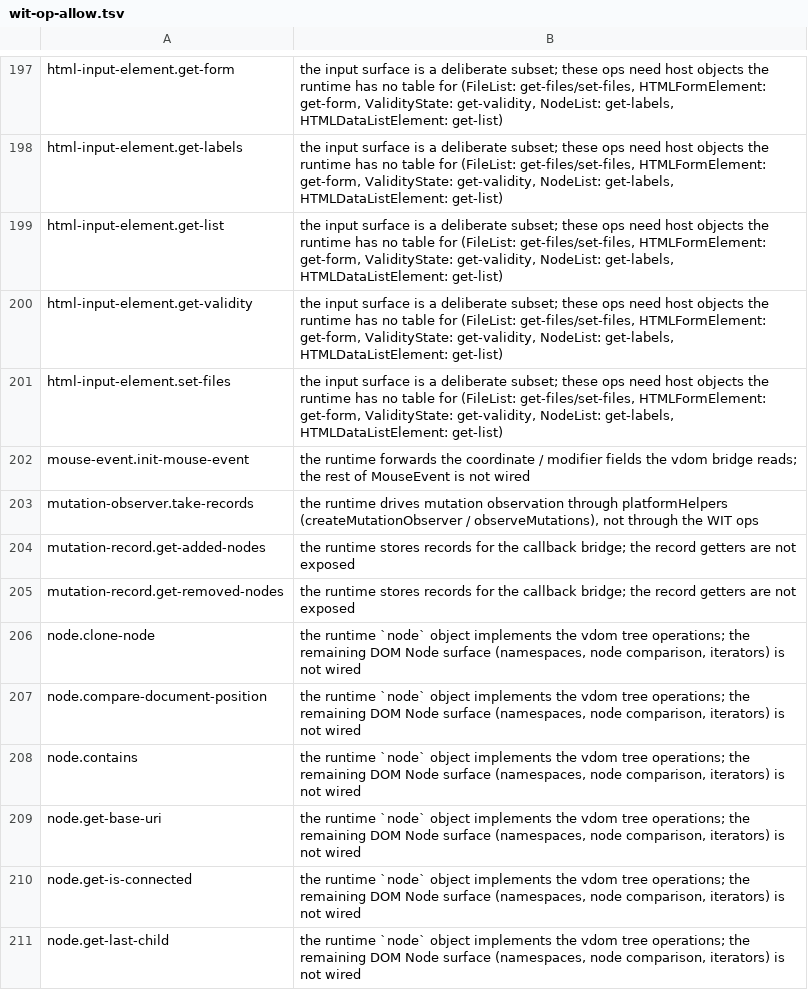
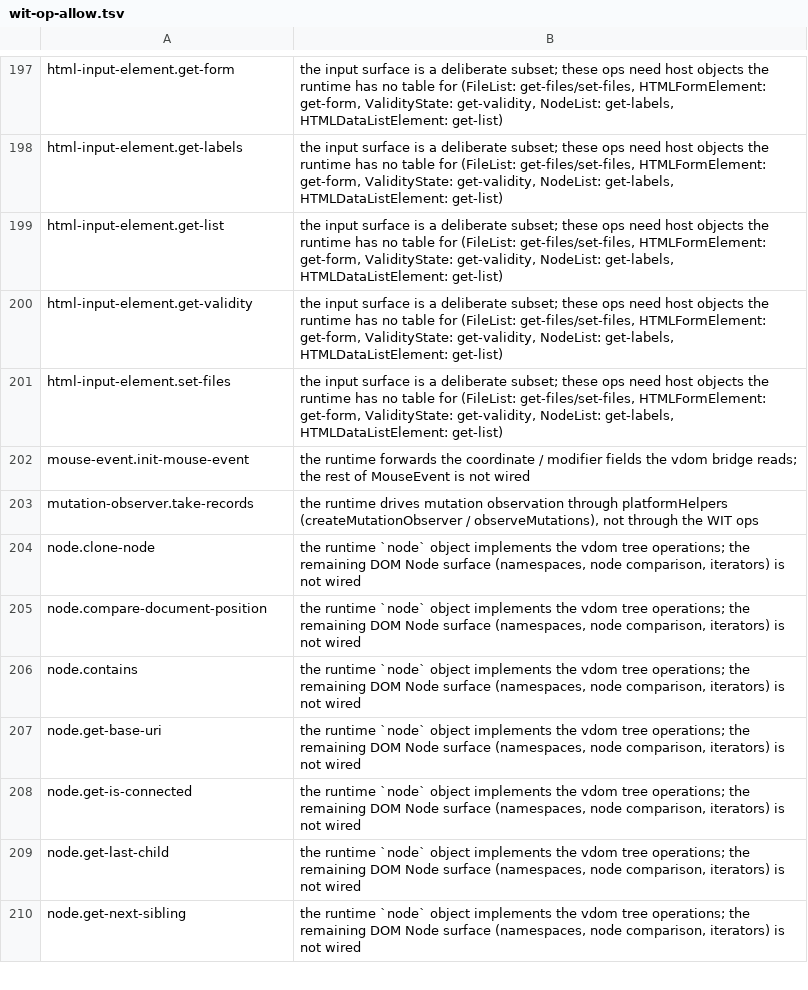
Before and after one commit to celestia-island/tairitsu, a TSV file: packages/browser-glue/wit-op-allow.tsv, drawn as a sheet; only a part is shown, gaps mark what is left out; the shorter side is filled out with more unchanged rows; the diff names each change by its address in the sheet, - before the commit and + after, or states it on an @@ line.

Commit message:
🐛 Wire the mutation-record list getters and send the promise value as a string.
Closing-round findings, all on seams the earlier rounds could not see because
they were checking names rather than what the call can carry.

  - mutation-record: `get-added-nodes` / `get-removed-nodes` exist only in the
    generator's `glue/dom.ts`, a table the registry does not wire, so a guest
    calling them trapped — which made `mutationEntryValue`'s "ask the record for
    the full lists" note point at nothing. They are now runtime exports (a
    node-list handle), and the two allow-list lines they made stale are gone
    (295 implemented / 280 allowed).
  - promise: `on-promise-resolved(promise-id, value: string)` wants a string.
    The clipboard path passed nothing (a required string cannot be undefined)
    and `fetchPromise` passed a `Response` object. Both now send what the
    declaration can carry.
  - the bound-callback scan now ends at the enclosing block instead of a line
    budget, so `eventTarget.ts`'s five dispatches — bound once, called 30–80
    lines later — are inside the gate instead of outside it.
  - the emitted-export-surface pin moves 306 -> 308 with the reason
  - counts and the allow-file reason corrected (sixteen distinct names across 41
    sites, thirteen of them wrong)

```diff
--- a/packages/browser-glue/wit-op-allow.tsv
+++ b/packages/browser-glue/wit-op-allow.tsv
-row 204: mutation-record.get-added-nodes | the runtime stores records for the callback bridge; the record getters are not exposed
-row 205: mutation-record.get-removed-nodes | the runtime stores records for the callback bridge; the record getters are not exposed
```
Also changed, not shown: packages/browser-glue/wit-callback-allow.tsv, 6 other files.
